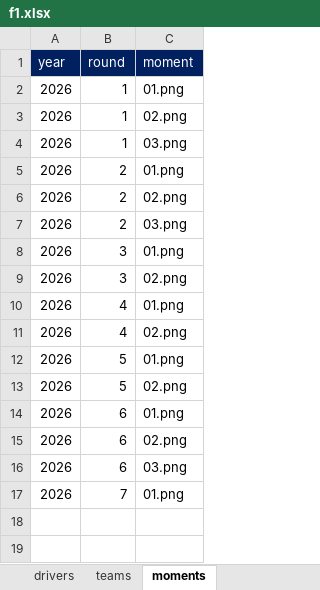
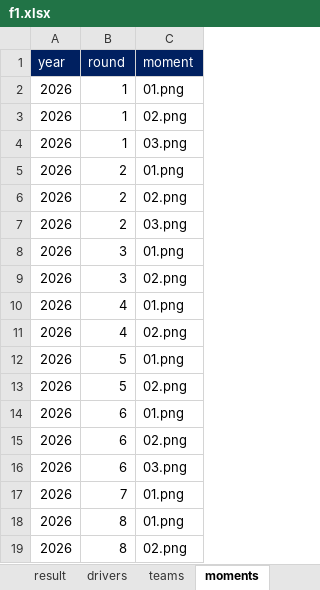
Before and after one commit to ColaLovingCat/vue_platform, an Excel workbook: public/docs/datas/f1.xlsx, sheet moments, drawn as a sheet; values as stored, in another font and other column widths than the file's, no borders; the diff names each change by its address in the sheet, - before the commit and + after, or states it on an @@ line.

```diff
--- a/public/docs/datas/f1.xlsx (sheet moments)
+++ b/public/docs/datas/f1.xlsx (sheet moments)
+row 18: 2026 | 8 | 01.png
+row 19: 2026 | 8 | 02.png
```
Also changed, not shown: sheet result, other sheet tabs, public/docs/datas/matchs.xlsx, public/docs/datas/world.xlsx, 20 other files.
